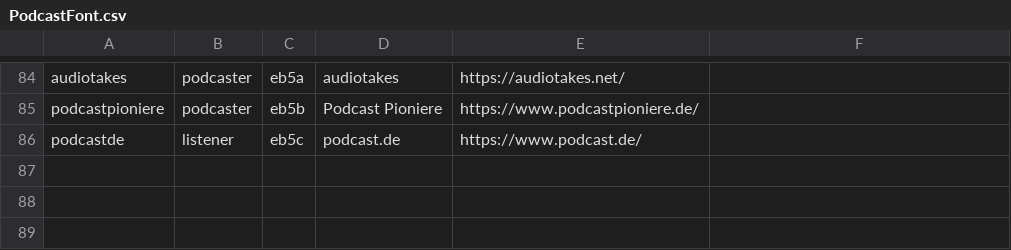
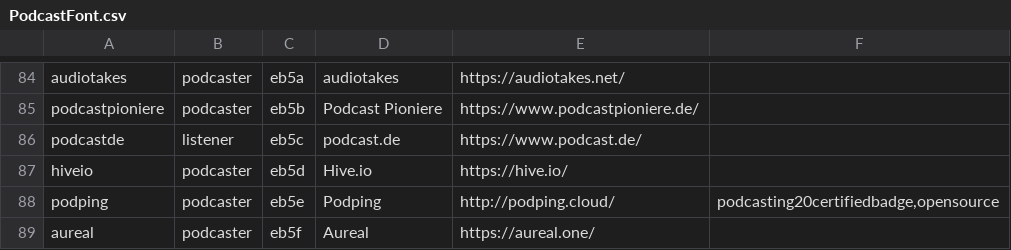
Before and after one commit to leoherzog/podcastfont, a CSV file: src/character-map/PodcastFont.csv, drawn as a sheet; only a part is shown, gaps mark what is left out.

Commit message:
Add Aureal, Hide, Podping

```diff
--- a/src/character-map/PodcastFont.csv
+++ b/src/character-map/PodcastFont.csv
@@ -86 +86,4 @@ podcastpioniere;podcaster;eb5b;Podcast Pioniere;https://www.podcastpioniere.de/;
 podcastde;listener;eb5c;podcast.de;https://www.podcast.de/;
+hiveio;podcaster;eb5d;Hive.io;https://hive.io/;
+podping;podcaster;eb5e;Podping;http://podping.cloud/;podcasting20certifiedbadge,opensource
+aureal;podcaster;eb5f;Aureal;https://aureal.one/;
```
Also changed, not shown: 3 other files.
